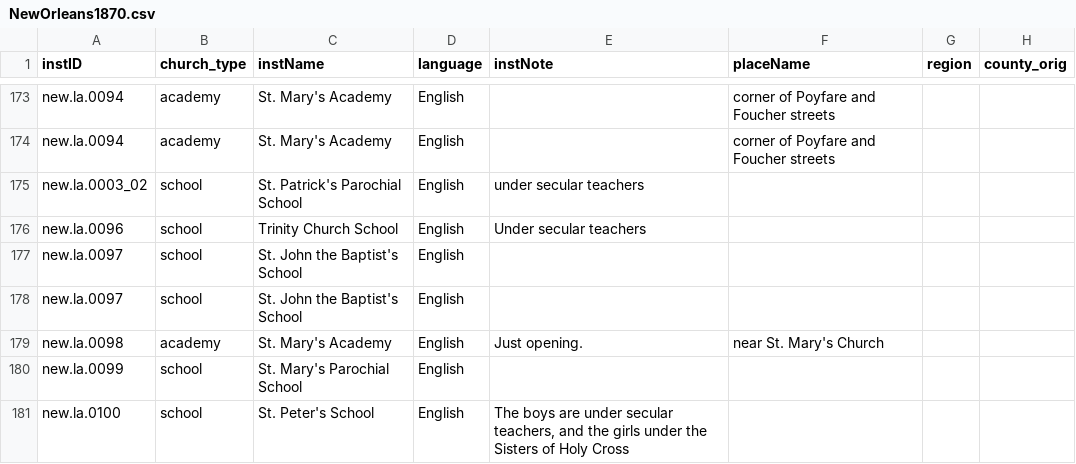
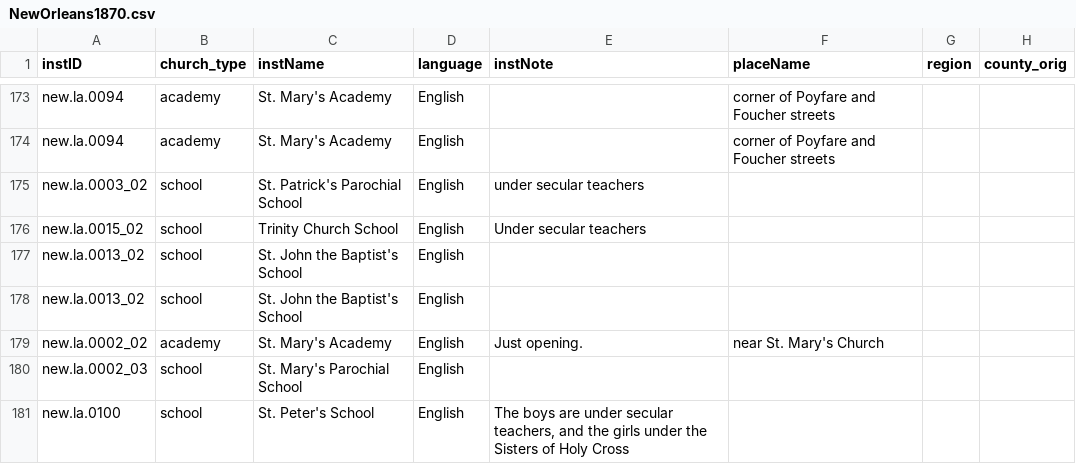
Before and after one commit to YuchenX063/Almanacs-Preprocess, a CSV file: processed/NewOrleans1870.csv, drawn as a sheet; only a part is shown, gaps mark what is left out; the diff covers the shown part only; the diff names each change by its address in the sheet, - before the commit and + after, or states it on an @@ line.

```diff
--- a/processed/NewOrleans1870.csv
+++ b/processed/NewOrleans1870.csv
-A176 (instID): new.la.0096
+A176 (instID): new.la.0015_02
-A177:A178 (instID): new.la.0097
+A177:A178 (instID): new.la.0013_02
-A179 (instID): new.la.0098
+A179 (instID): new.la.0002_02
-A180 (instID): new.la.0099
+A180 (instID): new.la.0002_03
```
Also changed, not shown: 1 added row, 1 removed row and 34 edited cells elsewhere in this file, processed/Cleveland1865.csv, processed/SantaFe1864.csv, 10 other files.
